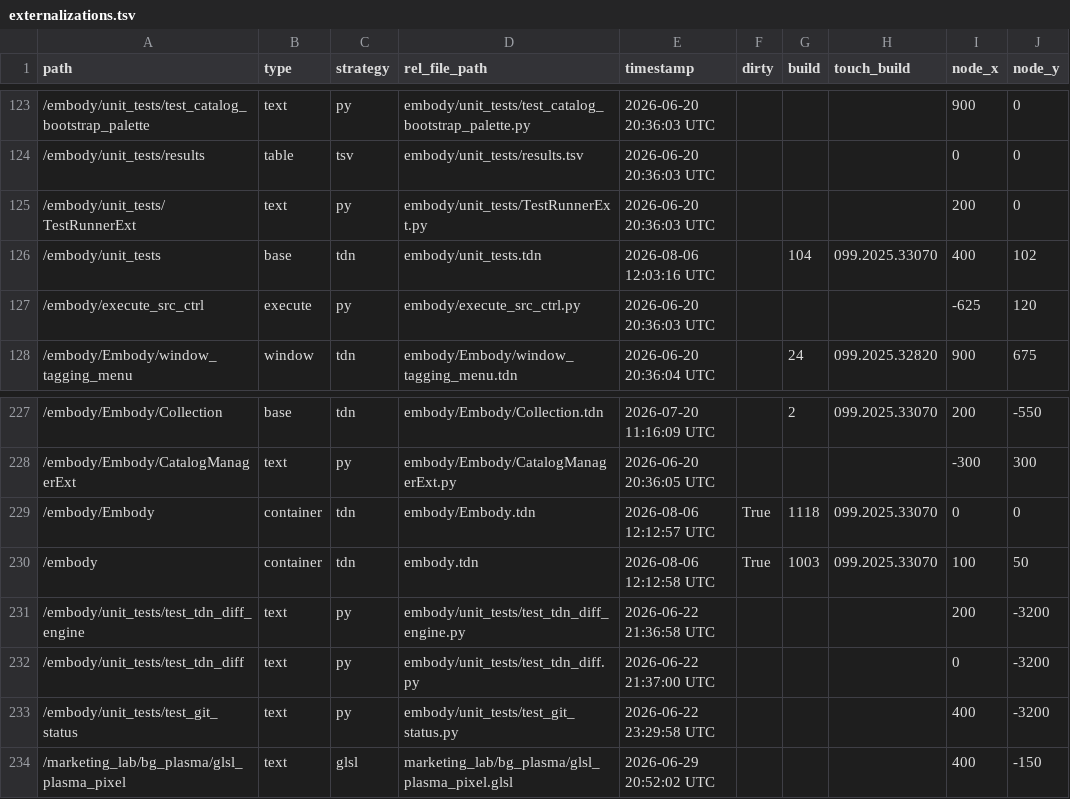
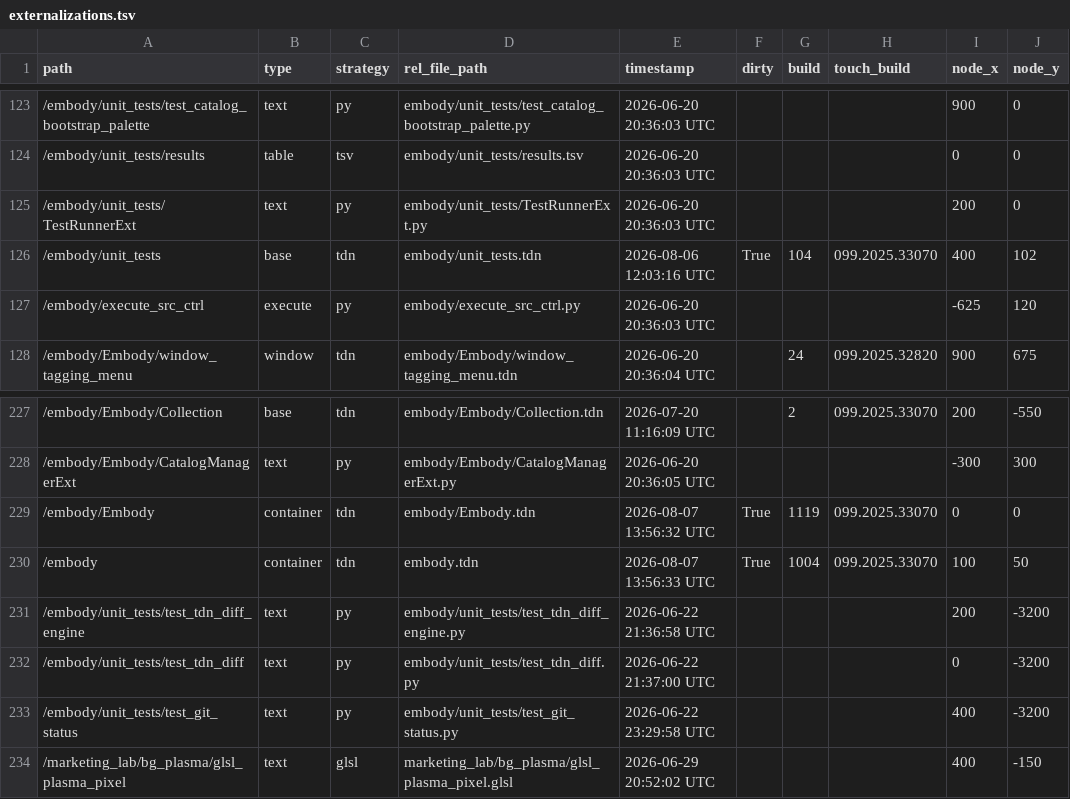
Before and after one commit to dylanroscover/Embody, a TSV file: dev/embody/externalizations.tsv, drawn as a sheet; only a part is shown, gaps mark what is left out; the diff names each change by its address in the sheet, - before the commit and + after, or states it on an @@ line.

```diff
--- a/dev/embody/externalizations.tsv
+++ b/dev/embody/externalizations.tsv
-F126 (dirty): (empty)
+F126 (dirty): True
-E229 (timestamp): 2026-08-06 12:12:57 UTC
+E229 (timestamp): 2026-08-07 13:56:32 UTC
-G229 (build): 1118
+G229 (build): 1119
-E230 (timestamp): 2026-08-06 12:12:58 UTC
+E230 (timestamp): 2026-08-07 13:56:33 UTC
-G230 (build): 1003
+G230 (build): 1004
```
Also changed, not shown: 11 other files.
